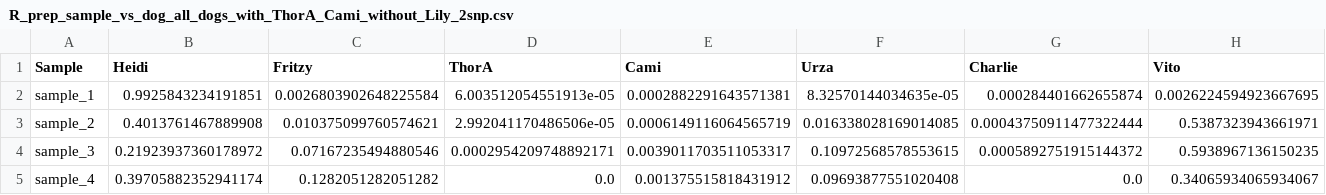
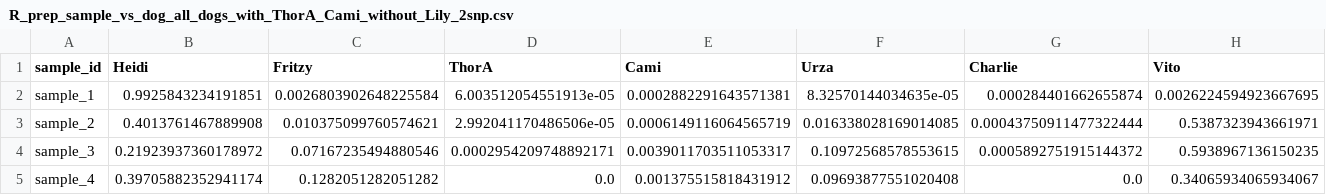
Before and after one commit to MichelleErkenberg/mpi_dogs_2.0, a CSV file: data/dog_samples/R_prep/all_dogs_with_ThorA_Cami_without_Lily/R_prep_sample_vs_dog_all_dogs_with_ThorA_Cami_without_Lily_2snp.csv, drawn as a sheet; only a part is shown.

```diff
--- a/data/dog_samples/R_prep/all_dogs_with_ThorA_Cami_without_Lily/R_prep_sample_vs_dog_all_dogs_with_ThorA_Cami_without_Lily_2snp.csv
+++ b/data/dog_samples/R_prep/all_dogs_with_ThorA_Cami_without_Lily/R_prep_sample_vs_dog_all_dogs_with_ThorA_Cami_without_Lily_2snp.csv
@@ -1,2 +1,2 @@
-Sample,Heidi,Fritzy,ThorA,Cami,Urza,Charlie,Vito
+sample_id,Heidi,Fritzy,ThorA,Cami,Urza,Charlie,Vito
 sample_1,0.9925843234191851,0.0026803902648225584,6.003512054551913e-05,0.0002882291643571381,8.32570144034635e-05,0.000284401662655874,0.0026224594923667695
```
Also changed, not shown: data/dog_samples/R_prep/all_dogs_with_ThorA_Cami_without_Lily/R_prep_sample_vs_dog_all_dogs_with_ThorA_Cami_without_Lily_5snp.csv, 25 other files.
